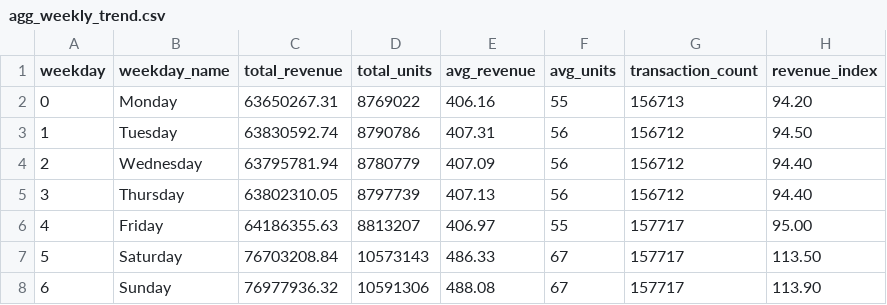
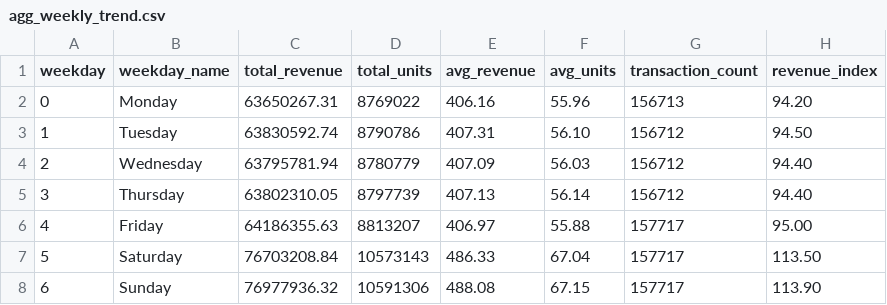
Before and after one commit to nandana05-tech/preprocessing-data-fmcg, a CSV file: output_looker_sheets_ready/agg_weekly_trend.csv, drawn as a sheet.

```diff
--- a/output_looker_sheets_ready/agg_weekly_trend.csv
+++ b/output_looker_sheets_ready/agg_weekly_trend.csv
@@ -1,8 +1,8 @@
 "weekday","weekday_name","total_revenue","total_units","avg_revenue","avg_units","transaction_count","revenue_index"
-"0","Monday","63650267.31","8769022","406.16","55","156713","94.20"
-"1","Tuesday","63830592.74","8790786","407.31","56","156712","94.50"
-"2","Wednesday","63795781.94","8780779","407.09","56","156712","94.40"
-"3","Thursday","63802310.05","8797739","407.13","56","156712","94.40"
-"4","Friday","64186355.63","8813207","406.97","55","157717","95.00"
-"5","Saturday","76703208.84","10573143","486.33","67","157717","113.50"
-"6","Sunday","76977936.32","10591306","488.08","67","157717","113.90"
+"0","Monday","63650267.31","8769022","406.16","55.96","156713","94.20"
+"1","Tuesday","63830592.74","8790786","407.31","56.10","156712","94.50"
+"2","Wednesday","63795781.94","8780779","407.09","56.03","156712","94.40"
+"3","Thursday","63802310.05","8797739","407.13","56.14","156712","94.40"
+"4","Friday","64186355.63","8813207","406.97","55.88","157717","95.00"
+"5","Saturday","76703208.84","10573143","486.33","67.04","157717","113.50"
+"6","Sunday","76977936.32","10591306","488.08","67.15","157717","113.90"
```
Also changed, not shown: output_looker_sheets_ready/correlation_matrix.csv, output_looker_sheets_ready/dim_sku.csv, 29 other files.
